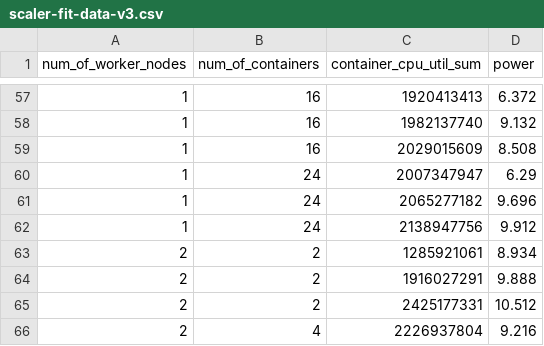
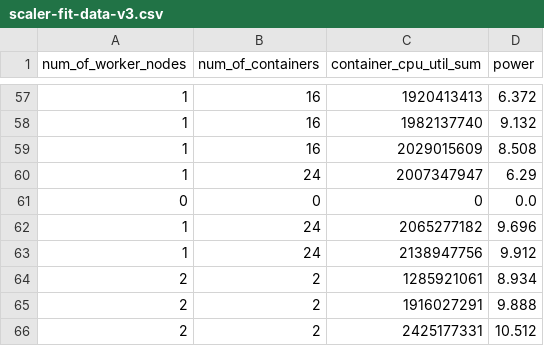
Before and after one commit to Lakshan-Banneheke/brownout-controller, a CSV file: powerModel/util/data/scaler-fit-data-v3.csv, drawn as a sheet; only a part is shown, gaps mark what is left out; the shorter side is filled out with more unchanged rows; the diff names each change by its address in the sheet, - before the commit and + after, or states it on an @@ line.

```diff
--- a/powerModel/util/data/scaler-fit-data-v3.csv
+++ b/powerModel/util/data/scaler-fit-data-v3.csv
+row 61: 0 | 0 | 0 | 0.0
```
Also changed, not shown: powerModel/util/data/scaler-fit-data-v1.csv, powerModel/util/data/scaler-fit-data-v2.csv, 8 other files.
